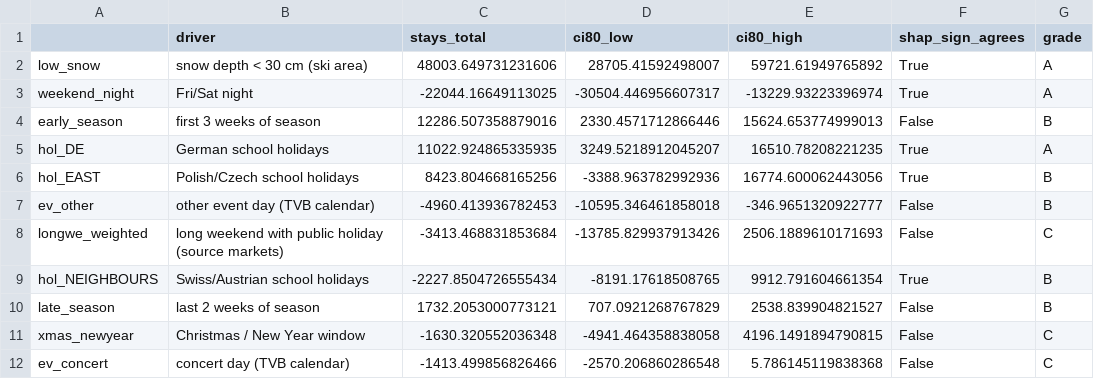
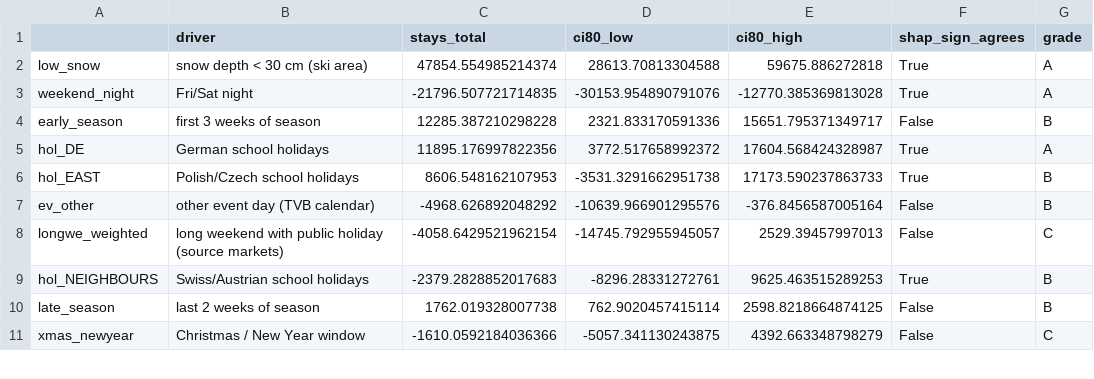
Before and after one commit to NicoPlattner/tourism-technology-2026, a CSV file: models/results_explain_real_winter.csv, drawn as a sheet; only a part is shown; the diff covers the shown part only.

```diff
--- a/models/results_explain_real_winter.csv
+++ b/models/results_explain_real_winter.csv
@@ -1,12 +1,11 @@
 ,driver,stays_total,ci80_low,ci80_high,shap_sign_agrees,grade
-low_snow,snow depth < 30 cm (ski area),48003.649731231606,28705.41592498007,59721.61949765892,True,A
-weekend_night,Fri/Sat night,-22044.16649113025,-30504.446956607317,-13229.93223396974,True,A
-early_season,first 3 weeks of season,12286.507358879016,2330.4571712866446,15624.653774999013,False,B
-hol_DE,German school holidays,11022.924865335935,3249.5218912045207,16510.78208221235,True,A
-hol_EAST,Polish/Czech school holidays,8423.804668165256,-3388.963782992936,16774.600062443056,True,B
-ev_other,other event day (TVB calendar),-4960.413936782453,-10595.346461858018,-346.9651320922777,False,B
-longwe_weighted,long weekend with public holiday (source markets),-3413.468831853684,-13785.829937913426,2506.1889610171693,False,C
-hol_NEIGHBOURS,Swiss/Austrian school holidays,-2227.8504726555434,-8191.17618508765,9912.791604661354,True,B
-late_season,last 2 weeks of season,1732.2053000773121,707.0921268767829,2538.839904821527,False,B
-xmas_newyear,Christmas / New Year window,-1630.320552036348,-4941.464358838058,4196.1491894790815,False,C
-ev_concert,concert day (TVB calendar),-1413.499856826466,-2570.206860286548,5.786145119838368,False,C
+low_snow,snow depth < 30 cm (ski area),47854.554985214374,28613.70813304588,59675.886272818,True,A
+weekend_night,Fri/Sat night,-21796.507721714835,-30153.954890791076,-12770.385369813028,True,A
+early_season,first 3 weeks of season,12285.387210298228,2321.833170591336,15651.795371349717,False,B
+hol_DE,German school holidays,11895.176997822356,3772.517658992372,17604.568424328987,True,A
+hol_EAST,Polish/Czech school holidays,8606.548162107953,-3531.3291662951738,17173.590237863733,True,B
+ev_other,other event day (TVB calendar),-4968.626892048292,-10639.966901295576,-376.8456587005164,False,B
+longwe_weighted,long weekend with public holiday (source markets),-4058.6429521962154,-14745.792955945057,2529.39457997013,False,C
+hol_NEIGHBOURS,Swiss/Austrian school holidays,-2379.2828852017683,-8296.28331272761,9625.463515289253,True,B
+late_season,last 2 weeks of season,1762.019328007738,762.9020457415114,2598.8218664874125,False,B
+xmas_newyear,Christmas / New Year window,-1610.0592184036366,-5057.341130243875,4392.663348798279,False,C
```
Also changed, not shown: 2 added rows, 1 removed row and 25 edited cells elsewhere in this file, models/results_explain_real_summer.csv, models/results_real_backtest.csv, 7 other files.
